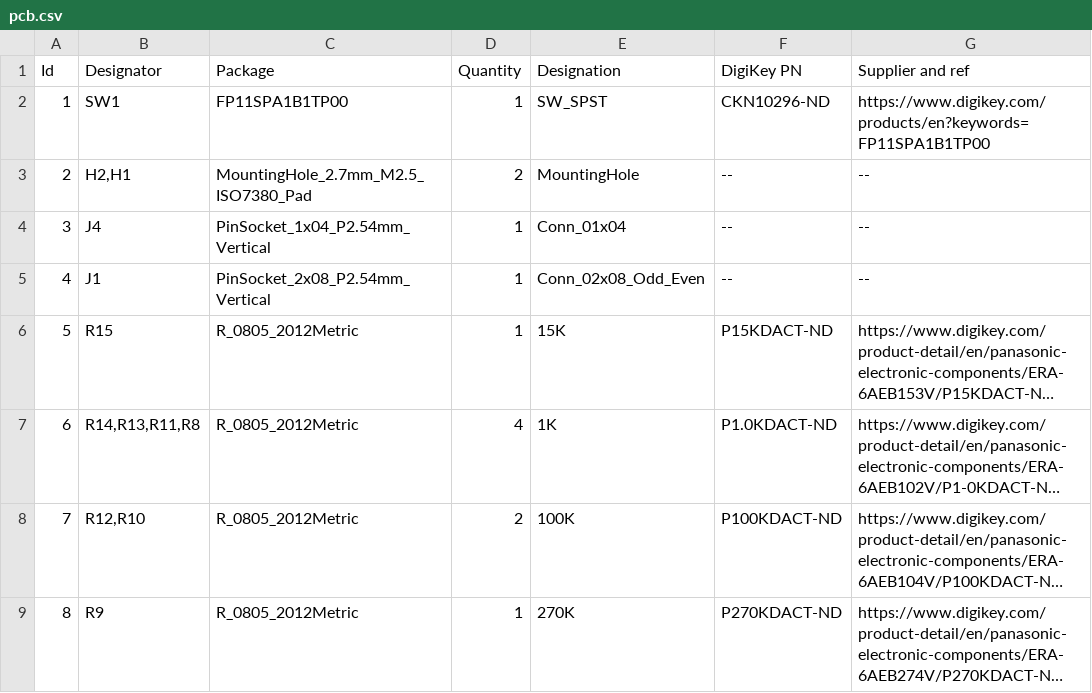
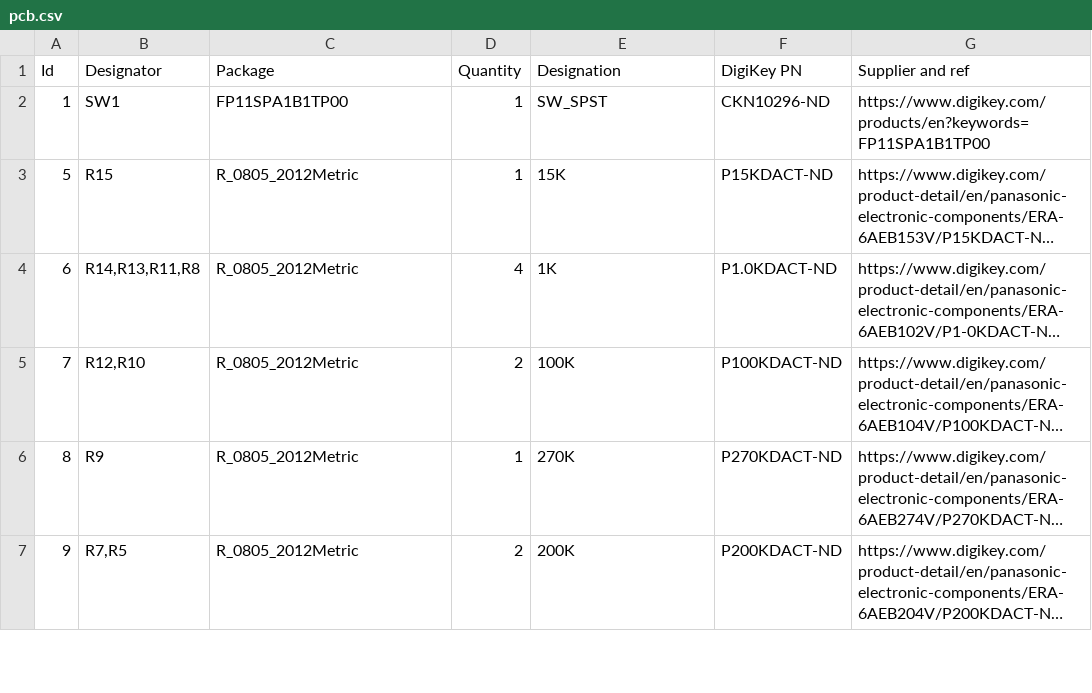
Before and after one commit to pvphan/tinycam, a CSV file: pcb/pcb.csv, drawn as a sheet; only a part is shown; the shorter side is filled out with more unchanged rows; long unchanged cells end in …; the diff names each change by its address in the sheet, - before the commit and + after, or states it on an @@ line.

```diff
--- a/pcb/pcb.csv
+++ b/pcb/pcb.csv
-row 3: 2 | H2,H1 | MountingHole_2.7mm_M2.5_ISO7380_Pad | 2 | MountingHole | -- | --
-row 4: 3 | J4 | PinSocket_1x04_P2.54mm_Vertical | 1 | Conn_01x04 | -- | --
-row 5: 4 | J1 | PinSocket_2x08_P2.54mm_Vertical | 1 | Conn_02x08_Odd_Even | -- | --
```
Also changed, not shown: 6 other files.
